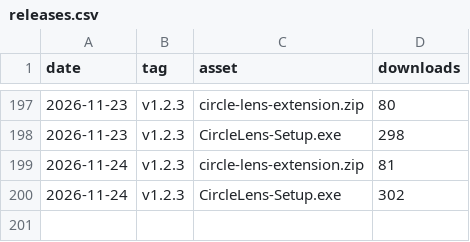
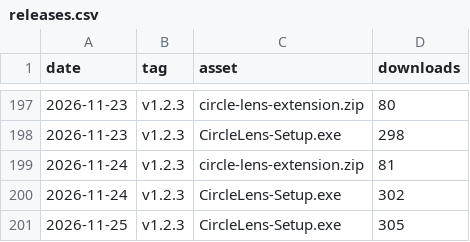
Before and after one commit to fauzulkc/circle-lens, a CSV file: releases.csv, drawn as a sheet; only a part is shown, gaps mark what is left out.

```diff
--- a/releases.csv
+++ b/releases.csv
@@ -200 +200,2 @@ date,tag,asset,downloads
 2026-11-24,v1.2.3,CircleLens-Setup.exe,302
+2026-11-25,v1.2.3,CircleLens-Setup.exe,305
```
Also changed, not shown: jsdelivr.csv, npm.csv, 2 other files.
